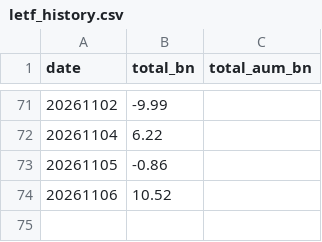
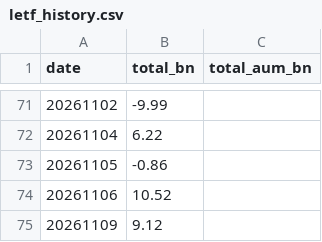
Before and after one commit to matsutoushi/nk225-option-site, a CSV file: data/letf_history.csv, drawn as a sheet; only a part is shown, gaps mark what is left out; the diff names each change by its address in the sheet, - before the commit and + after, or states it on an @@ line.

```diff
--- a/data/letf_history.csv
+++ b/data/letf_history.csv
+row 75: 20261109 | 9.12
```
Also changed, not shown: data/letf_aum_history.csv, data/participants_history.csv, 30 other files.
